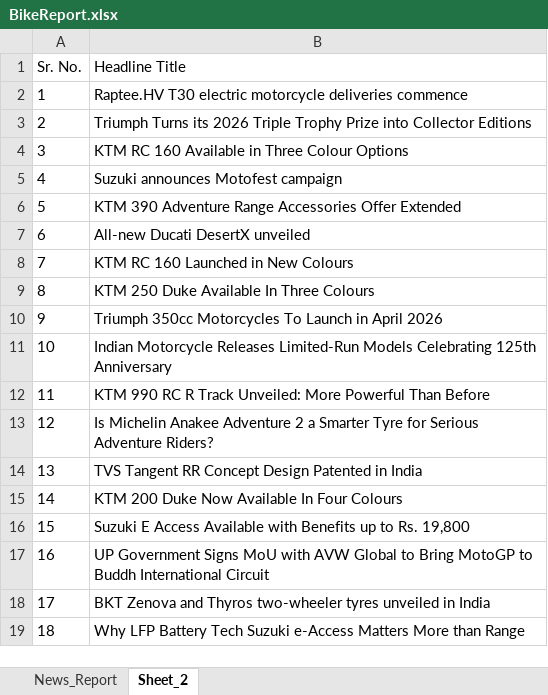
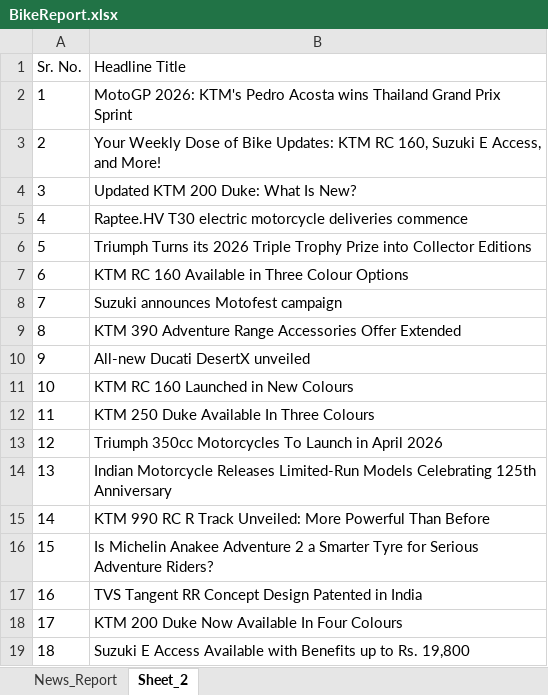
Before and after one commit to parthjawalescoeit-eng/IdentifyingBikes, an Excel workbook: ExcelData/BikeReport.xlsx, sheet Sheet_2, drawn as a sheet; values as stored, in another font and other column widths than the file's, no borders; removed rows and columns are numbered as before the commit, all else as after; the diff names each change by its address in the sheet, - before the commit and + after, or states it on an @@ line.

```diff
--- a/ExcelData/BikeReport.xlsx (sheet Sheet_2)
+++ b/ExcelData/BikeReport.xlsx (sheet Sheet_2)
+row 2: 1 | MotoGP 2026: KTM's Pedro Acosta wins Thailand Grand Prix Sprint
+row 3: 2 | Your Weekly Dose of Bike Updates: KTM RC 160, Suzuki E Access, and More!
+row 4: 3 | Updated KTM 200 Duke: What Is New?
@@ column A (Sr. No.) renumbered between rows 5 and 19 @@
-row 17: 16 | UP Government Signs MoU with AVW Global to Bring MotoGP to Buddh International Circuit
-row 18: 17 | BKT Zenova and Thyros two-wheeler tyres unveiled in India
-row 19: 18 | Why LFP Battery Tech Suzuki e-Access Matters More than Range
```
Also changed, not shown: 1 other file.
